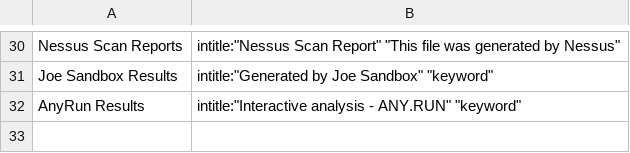
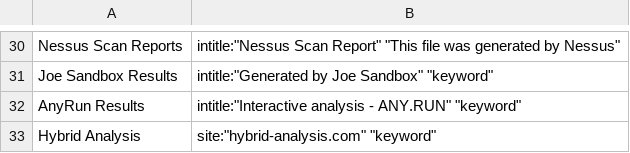
Before and after one commit to BushidoUK/OSINT-SearchOperators, a CSV file: GoogleDorks.csv, drawn as a sheet; only a part is shown, gaps mark what is left out.

Commit message:
Update GoogleDorks.csv

```diff
--- a/GoogleDorks.csv
+++ b/GoogleDorks.csv
@@ -32 +32,3 @@ Joe Sandbox Results,"intitle:""Generated by Joe Sandbox"" ""keyword"""
 AnyRun Results,"intitle:""Interactive analysis - ANY.RUN"" ""keyword"""
+Hybrid Analysis,"site:""hybrid-analysis.com"" ""keyword""
+
```
